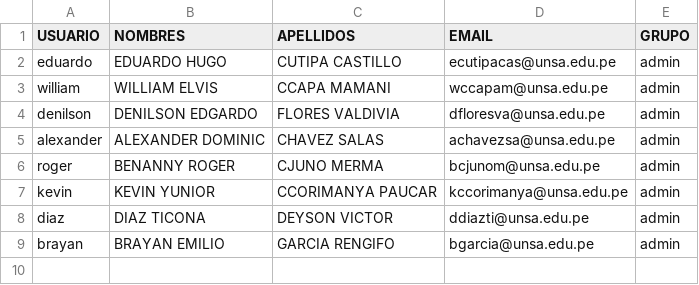
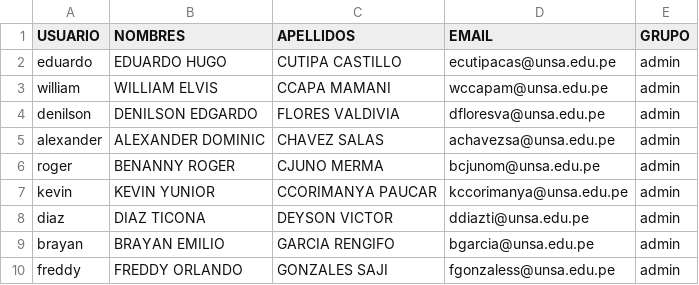
Before and after one commit to EduardoKstillo/-Pisw_2023_FAP_Deportes, a CSV file: create_users.csv, drawn as a sheet.

```diff
--- a/create_users.csv
+++ b/create_users.csv
@@ -9 +9,2 @@ diaz,DIAZ TICONA,DEYSON VICTOR,ddiazti@unsa.edu.pe,admin
 brayan,BRAYAN EMILIO,GARCIA RENGIFO,bgarcia@unsa.edu.pe,admin
+freddy,FREDDY ORLANDO, GONZALES SAJI, fgonzaless@unsa.edu.pe,admin
```
Also changed, not shown: create_persons.csv.
